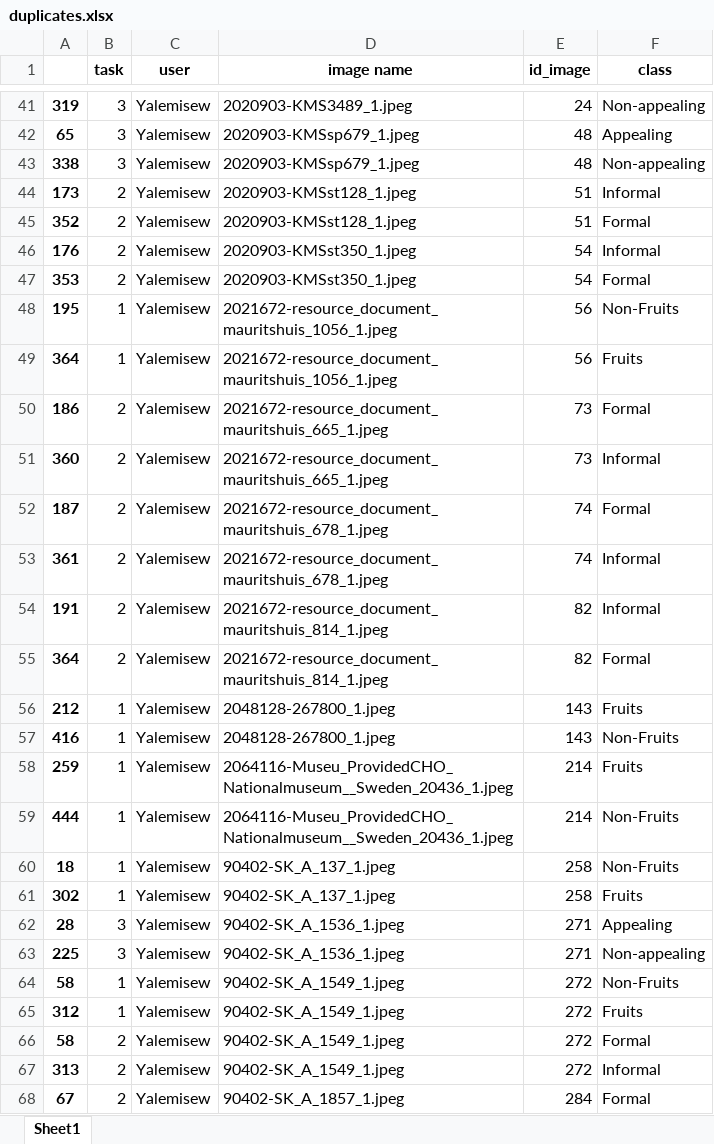
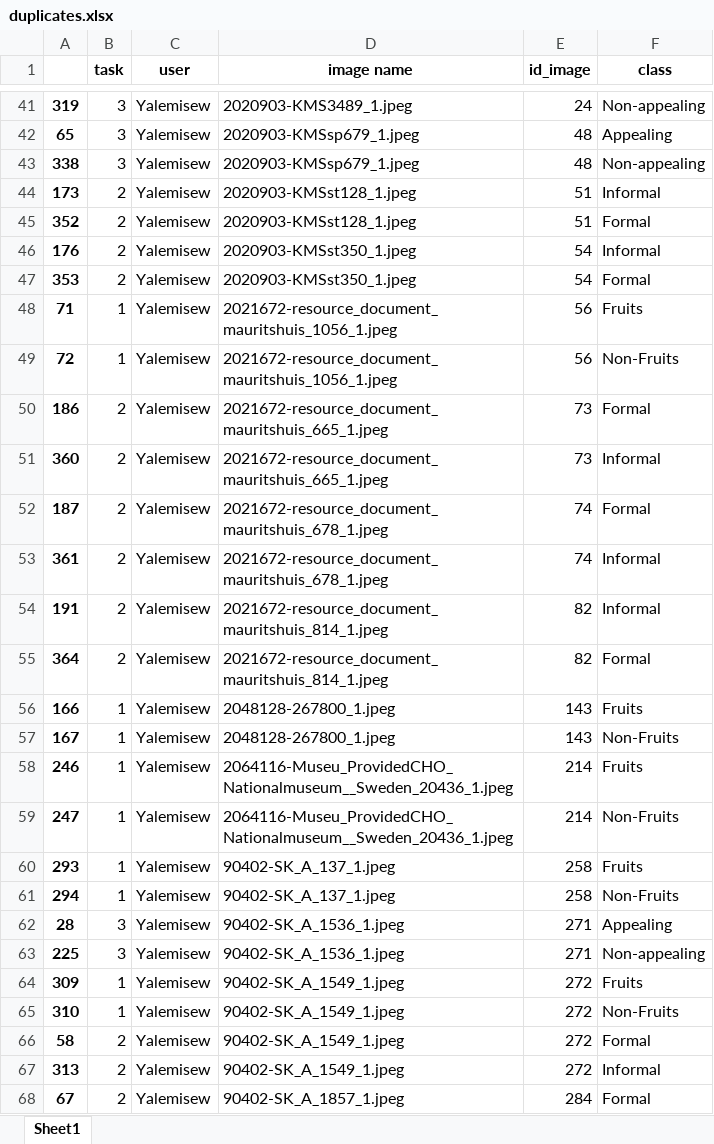
Before and after one commit to acdh-oeaw/Chia, an Excel workbook: data/img_labeling_1st_round/duplicates.xlsx, sheet Sheet1, drawn as a sheet; only a part is shown, gaps mark what is left out; values as stored, in another font and other column widths than the file's, no borders; the diff names each change by its address in the sheet, - before the commit and + after, or states it on an @@ line.

```diff
--- a/data/img_labeling_1st_round/duplicates.xlsx (sheet Sheet1)
+++ b/data/img_labeling_1st_round/duplicates.xlsx (sheet Sheet1)
-A48: 195
+A48: 71
-F48 (class): Non-Fruits
+F48 (class): Fruits
-A49: 364
+A49: 72
-F49 (class): Fruits
+F49 (class): Non-Fruits
-A56: 212
+A56: 166
-A57: 416
+A57: 167
-A58: 259
+A58: 246
-A59: 444
+A59: 247
-A60: 18
+A60: 293
-F60 (class): Non-Fruits
+F60 (class): Fruits
-A61: 302
+A61: 294
-F61 (class): Fruits
+F61 (class): Non-Fruits
-A64: 58
+A64: 309
-F64 (class): Non-Fruits
+F64 (class): Fruits
-A65: 312
+A65: 310
-F65 (class): Fruits
+F65 (class): Non-Fruits
```
Also changed, not shown: data/img_labeling_2nd_round/duplicates.xlsx, data/img_labeling_2nd_round/missing.xlsx, 3 other files.
